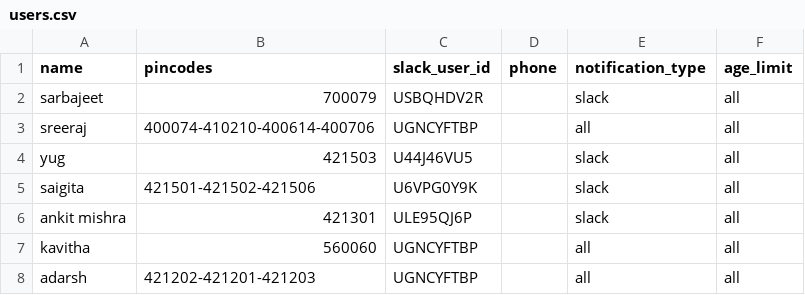
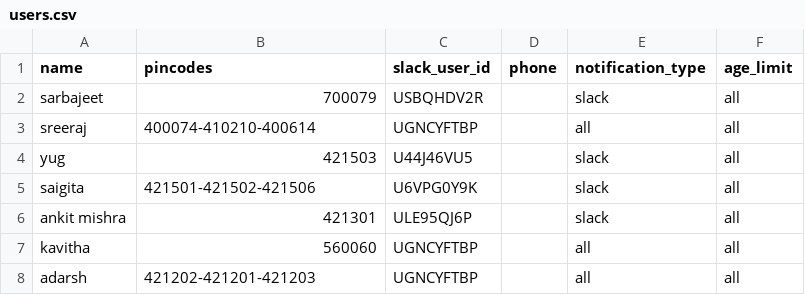
Before and after one commit to rzr911/cowin-vaccination-slot-checker, a CSV file: users.csv, drawn as a sheet.

Commit message:
pincode update

```diff
--- a/users.csv
+++ b/users.csv
@@ -2,3 +2,3 @@ name,pincodes,slack_user_id,phone,notification_type,age_limit
 sarbajeet,700079,USBQHDV2R,,slack,all
-sreeraj,400074-410210-400614-400706,UGNCYFTBP,,all,all
+sreeraj,400074-410210-400614,UGNCYFTBP,,all,all
 yug,421503,U44J46VU5,,slack,all
```
